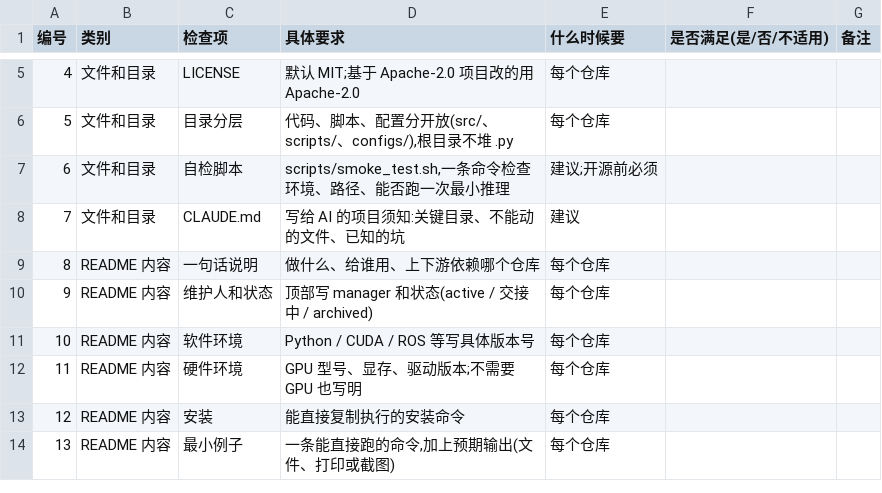
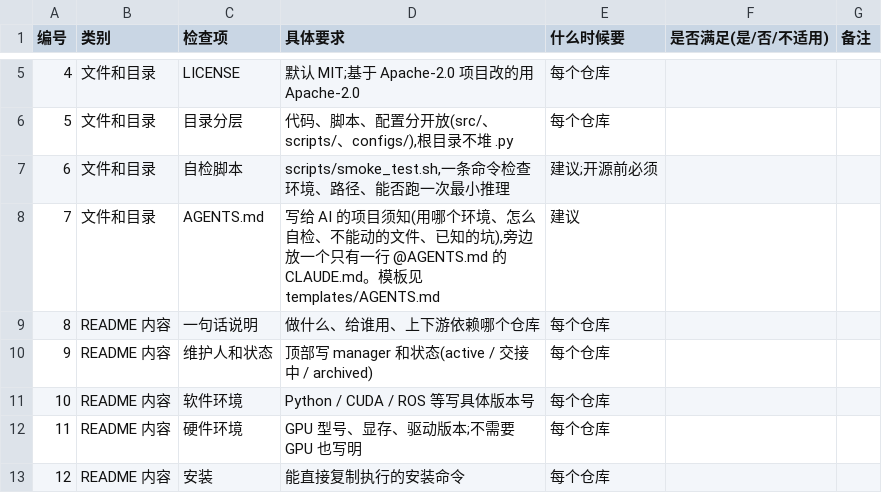
Before and after one commit to mutton-0/uwm, a CSV file: templates/repo_checklist.csv, drawn as a sheet; only a part is shown, gaps mark what is left out; the shorter side is filled out with more unchanged rows.

```diff
--- a/templates/repo_checklist.csv
+++ b/templates/repo_checklist.csv
@@ -7,3 +7,3 @@
 6,文件和目录,自检脚本,"scripts/smoke_test.sh,一条命令检查环境、路径、能否跑一次最小推理",建议;开源前必须,,
-7,文件和目录,CLAUDE.md,写给 AI 的项目须知:关键目录、不能动的文件、已知的坑,建议,,
+7,文件和目录,AGENTS.md,"写给 AI 的项目须知(用哪个环境、怎么自检、不能动的文件、已知的坑),旁边放一个只有一行 @AGENTS.md 的 CLAUDE.md。模板见 templates/AGENTS.md",建议,,
 8,README 内容,一句话说明,做什么、给谁用、上下游依赖哪个仓库,每个仓库,,
```
Also changed, not shown: 14 other files.
